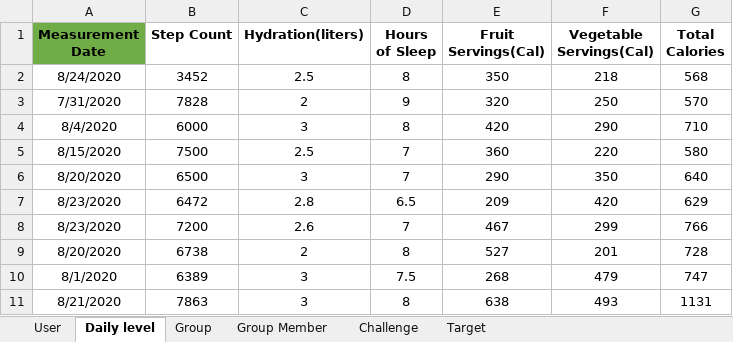
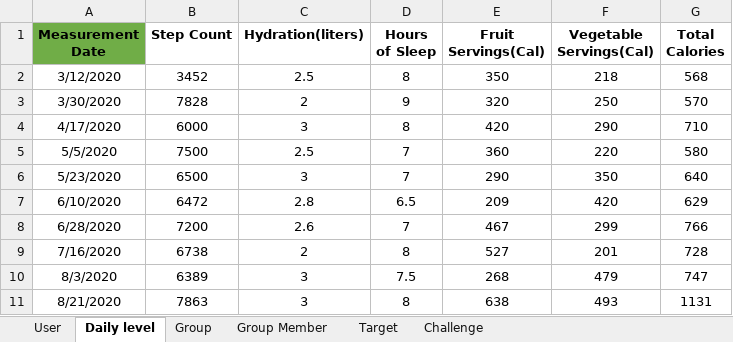
Before and after one commit to anshithavelagapudi/Healthify-NWMSU, an Excel workbook: Healthify Excel Sheet.xlsx, sheet Daily level, drawn as a sheet; values as stored, in another font and other column widths than the file's, no borders; the diff names each change by its address in the sheet, - before the commit and + after, or states it on an @@ line.

Commit message:
updated group member sheet

```diff
--- a/Healthify Excel Sheet.xlsx (sheet Daily level)
+++ b/Healthify Excel Sheet.xlsx (sheet Daily level)
@@ sheet tab order changed: User | Daily level | Group | Group Member | Target | Challenge @@
-A2 (Measurement Date): 8/24/2020
+A2 (Measurement Date): 3/12/2020
-A3 (Measurement Date): 7/31/2020
+A3 (Measurement Date): 3/30/2020
-A4 (Measurement Date): 8/4/2020
+A4 (Measurement Date): 4/17/2020
-A5 (Measurement Date): 8/15/2020
+A5 (Measurement Date): 5/5/2020
-A6 (Measurement Date): 8/20/2020
+A6 (Measurement Date): 5/23/2020
-A7 (Measurement Date): 8/23/2020
+A7 (Measurement Date): 6/10/2020
-A8 (Measurement Date): 8/23/2020
+A8 (Measurement Date): 6/28/2020
-A9 (Measurement Date): 8/20/2020
+A9 (Measurement Date): 7/16/2020
-A10 (Measurement Date): 8/1/2020
+A10 (Measurement Date): 8/3/2020
```
Also changed, not shown: sheet Group Member, sheet Target, sheet User.
